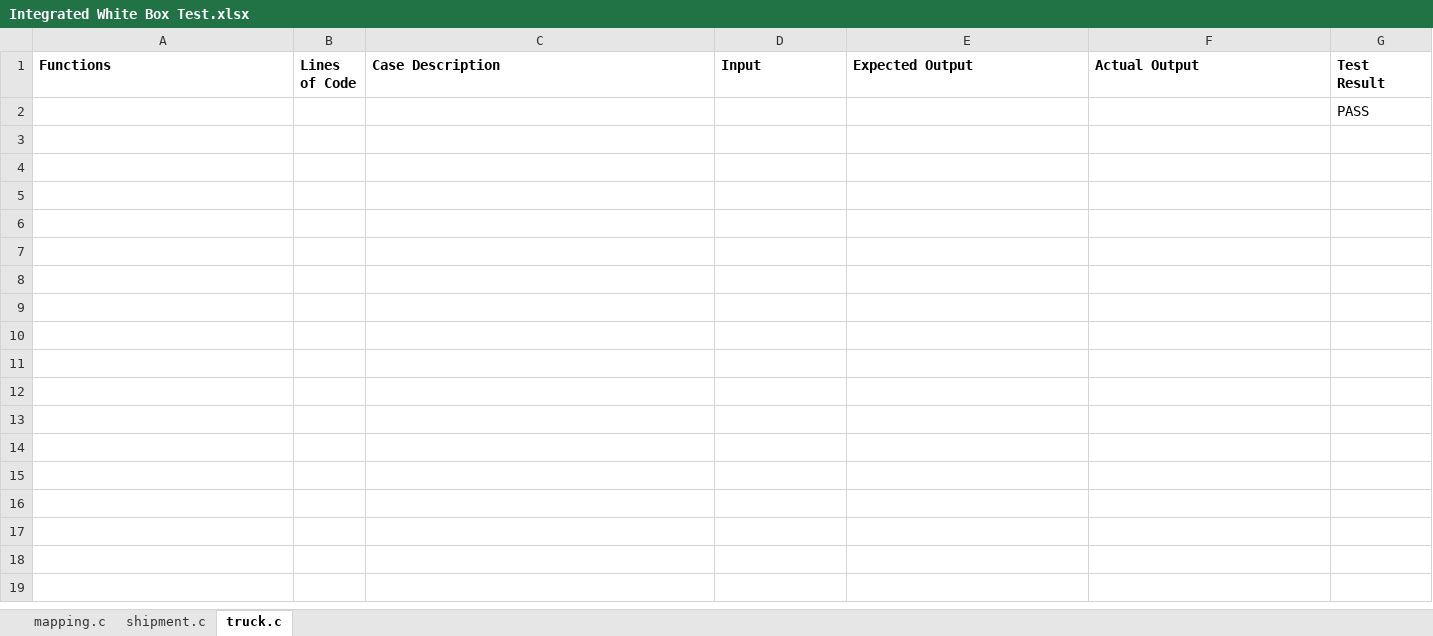
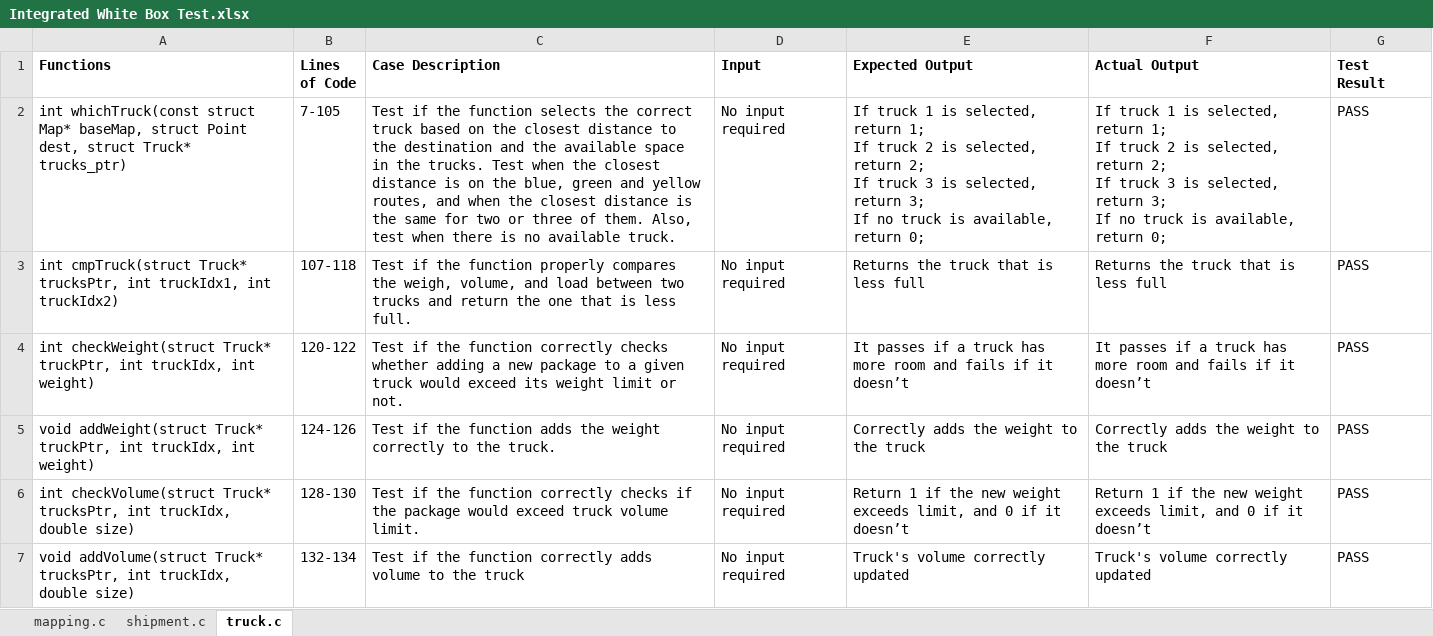
Before and after one commit to JaavedDewan/Win23-SFT221-NDD-1, an Excel workbook: TruckDelivery/Documents/Testing/Integrated White Box Test.xlsx, sheet truck.c, drawn as a sheet; values as stored, in another font and other column widths than the file's, no borders; removed rows and columns are numbered as before the commit, all else as after; ↵ is a line break in a cell; the diff names each change by its address in the sheet, - before the commit and + after, or states it on an @@ line.

Commit message:
tuck.c white box testing finished

```diff
--- a/TruckDelivery/Documents/Testing/Integrated White Box Test.xlsx (sheet truck.c)
+++ b/TruckDelivery/Documents/Testing/Integrated White Box Test.xlsx (sheet truck.c)
-row 2:  |  |  |  |  |  | PASS
+row 2: int whichTruck(const struct Map* baseMap, struct Point dest, struct Truck* trucks_ptr) | 7-105 | Test if the function selects the correct truck based on the closest distance to the destination and the available space in the trucks. Test when the closest distance is on the blue, green and yellow routes, and when the closest distance is the same for two or three of them. Also, test when there is no available truck. | No input required | If truck 1 is selected, return 1; ↵ If truck 2 is selected, return 2; ↵ If truck 3 is selected, return 3; ↵ If no truck is available, return 0; | If truck 1 is selected, return 1; ↵ If truck 2 is selected, return 2; ↵ If truck 3 is selected, return 3; ↵ If no truck is available, return 0; | PASS
+row 3: int cmpTruck(struct Truck* trucksPtr, int truckIdx1, int truckIdx2) | 107-118 | Test if the function properly compares the weigh, volume, and load between two trucks and return the one that is less full. | No input required | Returns the truck that is less full | Returns the truck that is less full | PASS
+row 4: int checkWeight(struct Truck* truckPtr, int truckIdx, int weight) | 120-122 | Test if the function correctly checks whether adding a new package to a given truck would exceed its weight limit or not. | No input required | It passes if a truck has more room and fails if it doesn’t | It passes if a truck has more room and fails if it doesn’t | PASS
+row 5: void addWeight(struct Truck* truckPtr, int truckIdx, int weight) | 124-126 | Test if the function adds the weight correctly to the truck. | No input required | Correctly adds the weight to the truck | Correctly adds the weight to the truck | PASS
+row 6: int checkVolume(struct Truck* trucksPtr, int truckIdx, double size) | 128-130 | Test if the function correctly checks if the package would exceed truck volume limit. | No input required | Return 1 if the new weight exceeds limit, and 0 if it doesn’t | Return 1 if the new weight exceeds limit, and 0 if it doesn’t | PASS
+row 7: void addVolume(struct Truck* trucksPtr, int truckIdx, double size) | 132-134 | Test if the function correctly adds volume to the truck | No input required | Truck's volume correctly updated | Truck's volume correctly updated | PASS
```
Also changed, not shown: sheet shipment.c.
